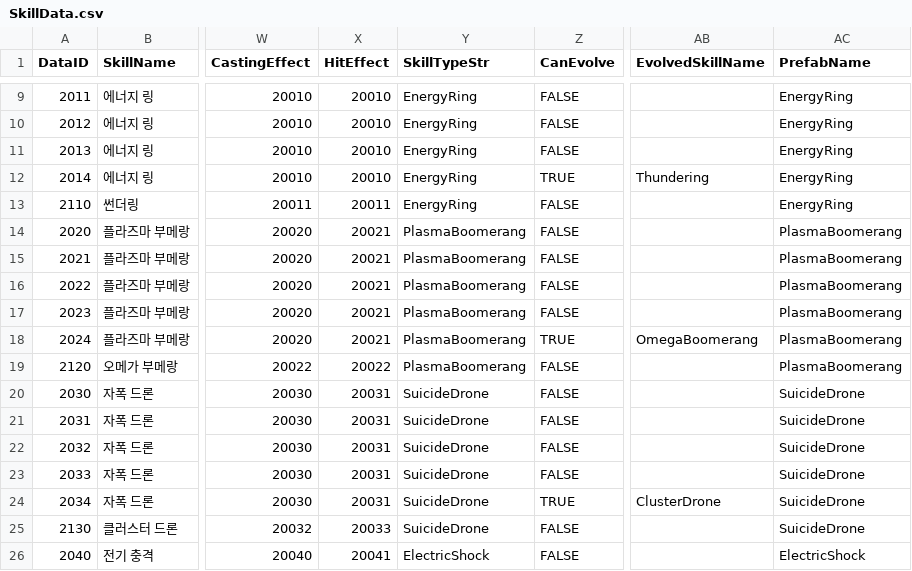
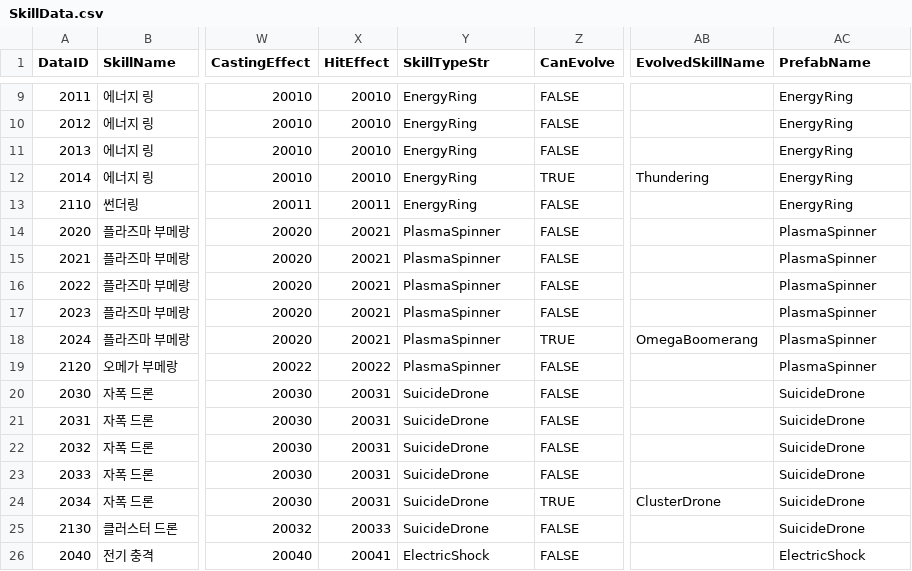
Before and after one commit to SongJiUk/likeTangTang, a CSV file: LikeTangTang/Assets/@Resources/Data/CSV/SkillData.csv, drawn as a sheet; only a part is shown, gaps mark what is left out; the diff names each change by its address in the sheet, - before the commit and + after, or states it on an @@ line.

```diff
--- a/LikeTangTang/Assets/@Resources/Data/CSV/SkillData.csv
+++ b/LikeTangTang/Assets/@Resources/Data/CSV/SkillData.csv
-Y14:Y19 (SkillTypeStr): PlasmaBoomerang
+Y14:Y19 (SkillTypeStr): PlasmaSpinner
-AC14:AC19 (PrefabName): PlasmaBoomerang
+AC14:AC19 (PrefabName): PlasmaSpinner
```
Also changed, not shown: 29 other files.
